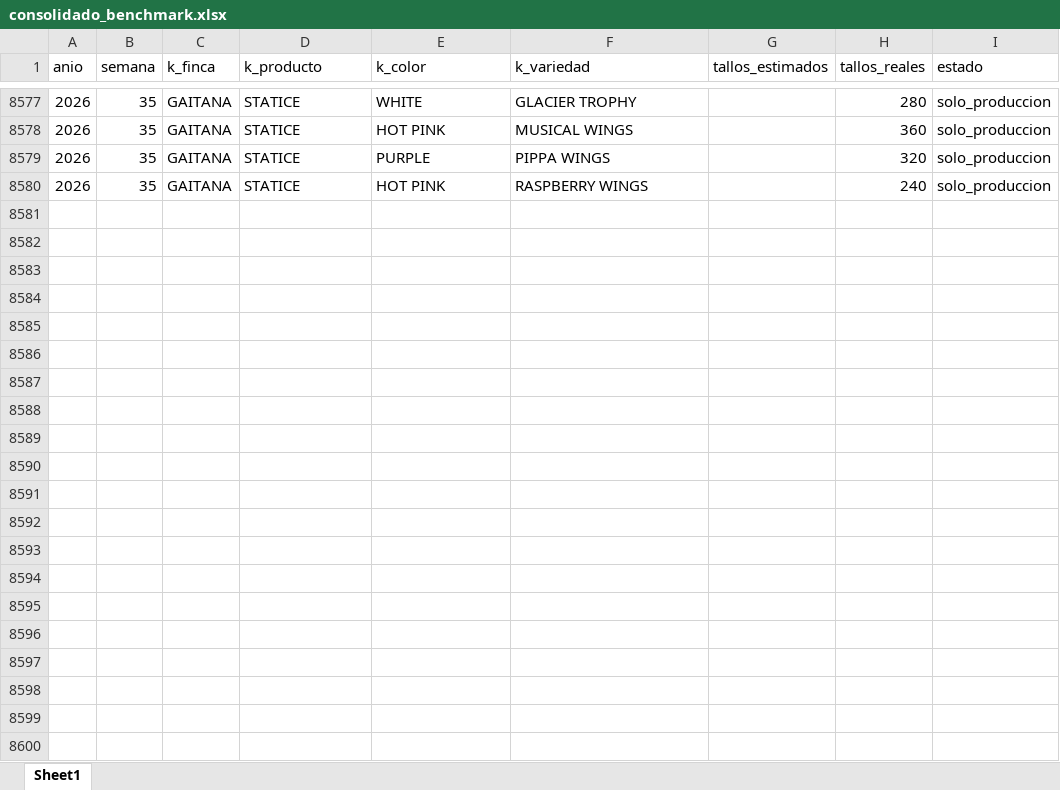
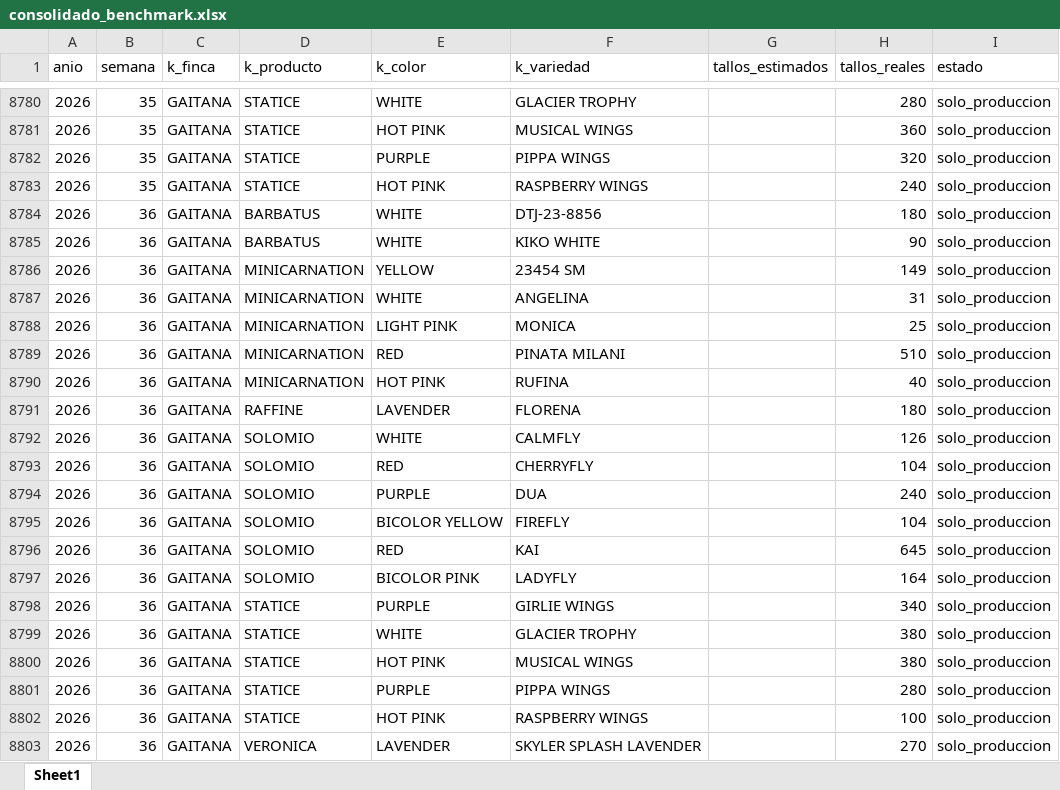
Before and after one commit to elianduranr/Proyecto-de-grado_LGF, an Excel workbook: Notebooks/consolidado_benchmark.xlsx, sheet Sheet1, drawn as a sheet; only a part is shown, gaps mark what is left out; values as stored, in another font and other column widths than the file's, no borders; the diff covers the shown part only; the diff names each change by its address in the sheet, - before the commit and + after, or states it on an @@ line.

```diff
--- a/Notebooks/consolidado_benchmark.xlsx (sheet Sheet1)
+++ b/Notebooks/consolidado_benchmark.xlsx (sheet Sheet1)
+row 8784: 2026 | 36 | GAITANA | BARBATUS | WHITE | DTJ-23-8856 |  | 180 | solo_produccion
+row 8785: 2026 | 36 | GAITANA | BARBATUS | WHITE | KIKO WHITE |  | 90 | solo_produccion
+row 8786: 2026 | 36 | GAITANA | MINICARNATION | YELLOW | 23454 SM |  | 149 | solo_produccion
+row 8787: 2026 | 36 | GAITANA | MINICARNATION | WHITE | ANGELINA |  | 31 | solo_produccion
+row 8788: 2026 | 36 | GAITANA | MINICARNATION | LIGHT PINK | MONICA |  | 25 | solo_produccion
+row 8789: 2026 | 36 | GAITANA | MINICARNATION | RED | PINATA MILANI |  | 510 | solo_produccion
+row 8790: 2026 | 36 | GAITANA | MINICARNATION | HOT PINK | RUFINA |  | 40 | solo_produccion
+row 8791: 2026 | 36 | GAITANA | RAFFINE | LAVENDER | FLORENA |  | 180 | solo_produccion
+row 8792: 2026 | 36 | GAITANA | SOLOMIO | WHITE | CALMFLY |  | 126 | solo_produccion
+row 8793: 2026 | 36 | GAITANA | SOLOMIO | RED | CHERRYFLY |  | 104 | solo_produccion
+row 8794: 2026 | 36 | GAITANA | SOLOMIO | PURPLE | DUA |  | 240 | solo_produccion
+row 8795: 2026 | 36 | GAITANA | SOLOMIO | BICOLOR YELLOW | FIREFLY |  | 104 | solo_produccion
+row 8796: 2026 | 36 | GAITANA | SOLOMIO | RED | KAI |  | 645 | solo_produccion
+row 8797: 2026 | 36 | GAITANA | SOLOMIO | BICOLOR PINK | LADYFLY |  | 164 | solo_produccion
+row 8798: 2026 | 36 | GAITANA | STATICE | PURPLE | GIRLIE WINGS |  | 340 | solo_produccion
+row 8799: 2026 | 36 | GAITANA | STATICE | WHITE | GLACIER TROPHY |  | 380 | solo_produccion
+row 8800: 2026 | 36 | GAITANA | STATICE | HOT PINK | MUSICAL WINGS |  | 380 | solo_produccion
+row 8801: 2026 | 36 | GAITANA | STATICE | PURPLE | PIPPA WINGS |  | 280 | solo_produccion
+row 8802: 2026 | 36 | GAITANA | STATICE | HOT PINK | RASPBERRY WINGS |  | 100 | solo_produccion
+row 8803: 2026 | 36 | GAITANA | VERONICA | LAVENDER | SKYLER SPLASH LAVENDER |  | 270 | solo_produccion
```
Also changed, not shown: 203 added rows elsewhere in this sheet, Notebooks/estimados_H1.xlsx, Notebooks/informes/informe_gerencia_benchmark.xlsx, 41 other files.
